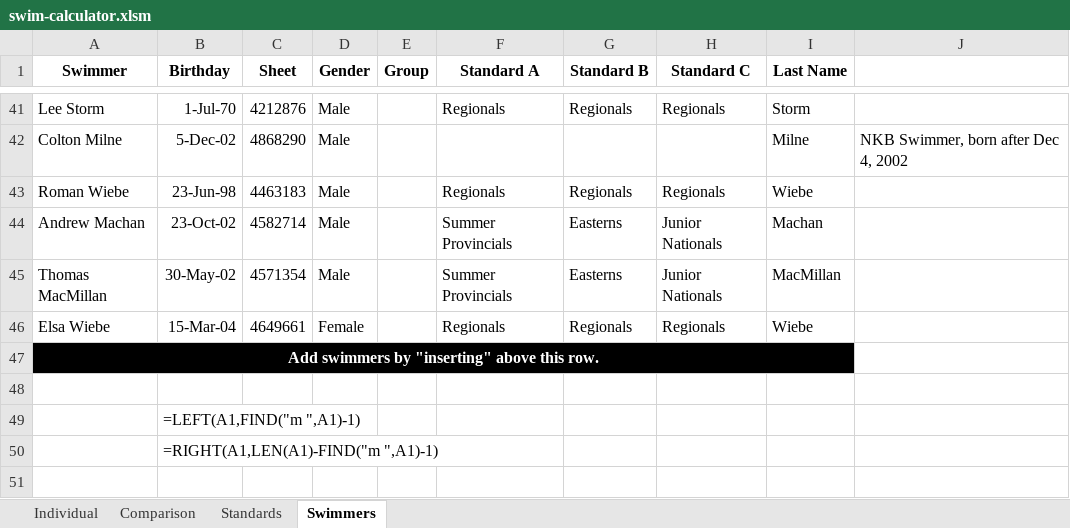
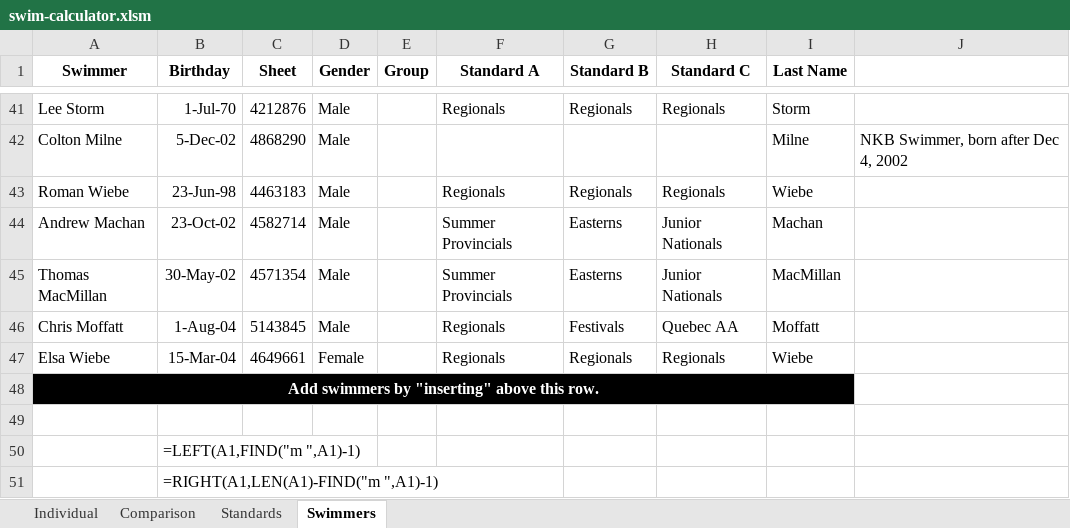
Before and after one commit to Subject2Risk/swim-report, an Excel workbook: swim-calculator.xlsm, sheet Swimmers, drawn as a sheet; only a part is shown, gaps mark what is left out; values as stored, in another font and other column widths than the file's, no borders; the diff names each change by its address in the sheet, - before the commit and + after, or states it on an @@ line.

Commit message:
Chris Moffatt added to spreadsheet (made up birthday).

```diff
--- a/swim-calculator.xlsm (sheet Swimmers)
+++ b/swim-calculator.xlsm (sheet Swimmers)
+row 46: Chris Moffatt | 1-Aug-04 | 5143845 | Male |  | Regionals | Festivals | Quebec AA | Moffatt
```
Also changed, not shown: hidden cells.
